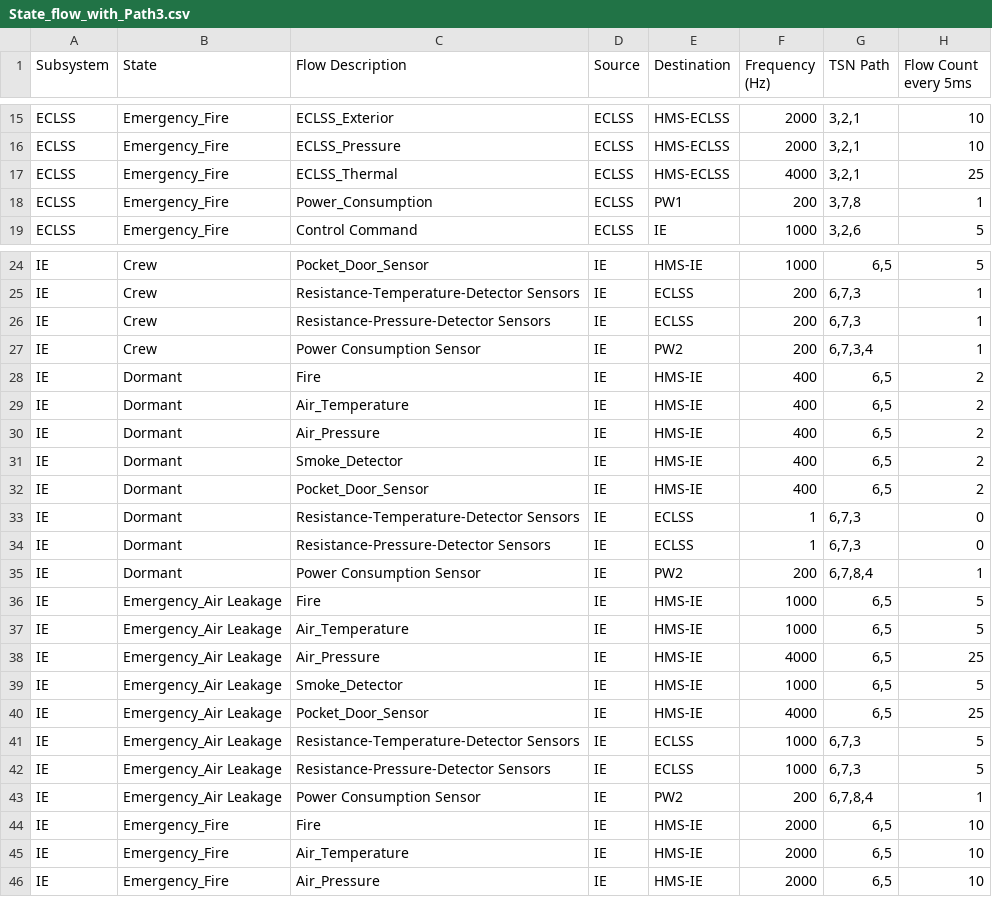
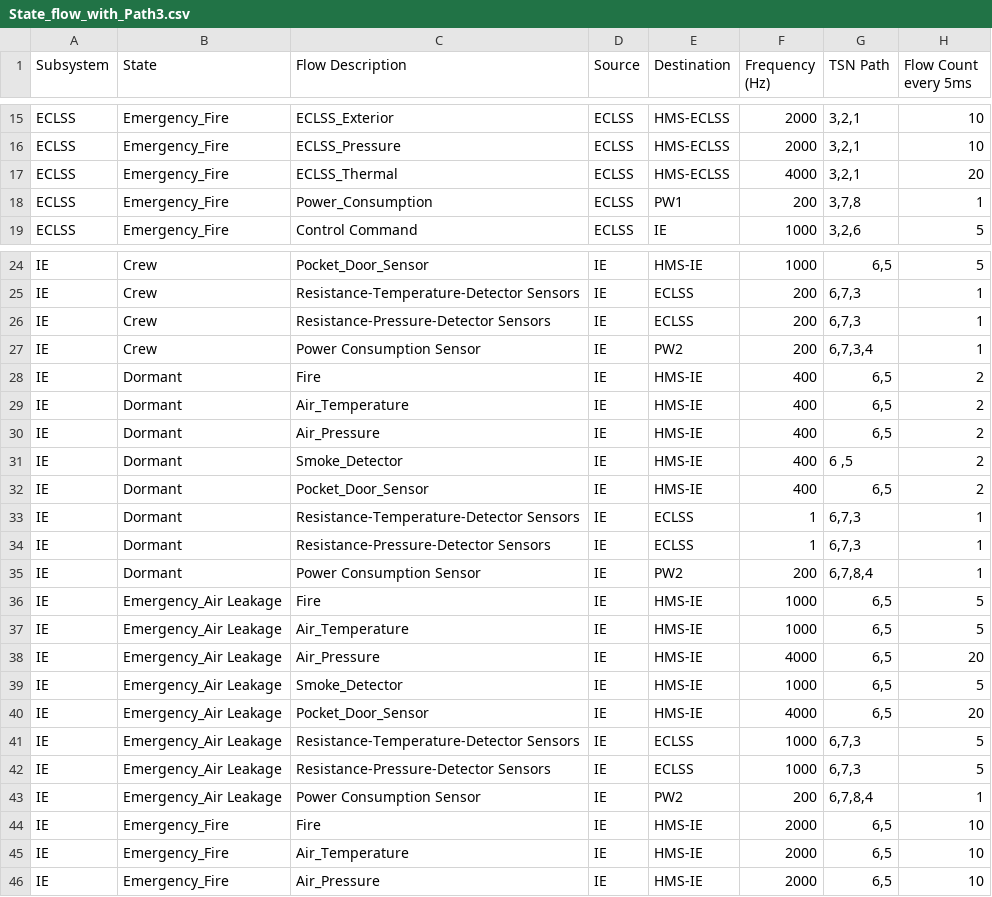
Before and after one commit to Maplx/flex_testbed, a CSV file: State_flow_with_Path3.csv, drawn as a sheet; only a part is shown, gaps mark what is left out; the diff covers the shown part only.

```diff
--- a/State_flow_with_Path3.csv
+++ b/State_flow_with_Path3.csv
@@ -16,3 +16,3 @@ ECLSS ,Emergency_Fire,ECLSS_Exterior,ECLSS,HMS-ECLSS,2000,"3,2,1",10
 ECLSS ,Emergency_Fire,ECLSS_Pressure,ECLSS,HMS-ECLSS,2000,"3,2,1",10
-ECLSS ,Emergency_Fire,ECLSS_Thermal,ECLSS,HMS-ECLSS,4000,"3,2,1",25
+ECLSS ,Emergency_Fire,ECLSS_Thermal,ECLSS,HMS-ECLSS,4000,"3,2,1",20
 ECLSS ,Emergency_Fire,Power_Consumption,ECLSS,PW1,200,"3,7,8",1
@@ -30,6 +30,6 @@ IE,Dormant,Air_Temperature,IE,HMS-IE,400,"6,5",2
 IE,Dormant,Air_Pressure,IE,HMS-IE,400,"6,5",2
-IE,Dormant,Smoke_Detector,IE,HMS-IE,400,"6,5",2
+IE,Dormant,Smoke_Detector,IE,HMS-IE,400,"6 ,5",2
 IE,Dormant,Pocket_Door_Sensor,IE,HMS-IE,400,"6,5",2
-IE,Dormant,Resistance-Temperature-Detector Sensors,IE,ECLSS,1,"6,7,3",0
-IE,Dormant,Resistance-Pressure-Detector Sensors,IE,ECLSS,1,"6,7,3",0
+IE,Dormant,Resistance-Temperature-Detector Sensors,IE,ECLSS,1,"6,7,3",1
+IE,Dormant,Resistance-Pressure-Detector Sensors,IE,ECLSS,1,"6,7,3",1
 IE,Dormant,Power Consumption Sensor,IE,PW2,200,"6,7,8,4",1
@@ -37,5 +37,5 @@ IE,Emergency_Air Leakage,Fire,IE,HMS-IE,1000,"6,5",5
 IE,Emergency_Air Leakage,Air_Temperature,IE,HMS-IE,1000,"6,5",5
-IE,Emergency_Air Leakage,Air_Pressure,IE,HMS-IE,4000,"6,5",25
+IE,Emergency_Air Leakage,Air_Pressure,IE,HMS-IE,4000,"6,5",20
 IE,Emergency_Air Leakage,Smoke_Detector,IE,HMS-IE,1000,"6,5",5
-IE,Emergency_Air Leakage,Pocket_Door_Sensor,IE,HMS-IE,4000,"6,5",25
+IE,Emergency_Air Leakage,Pocket_Door_Sensor,IE,HMS-IE,4000,"6,5",20
 IE,Emergency_Air Leakage,Resistance-Temperature-Detector Sensors,IE,ECLSS,1000,"6,7,3",5
```
Also changed, not shown: 11 edited cells elsewhere in this file, flows_information_with_nodes.csv, partition_schedule.csv, 23 other files.
